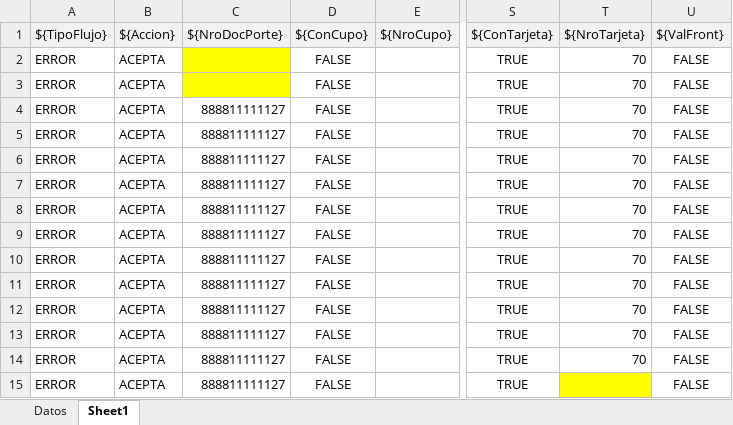
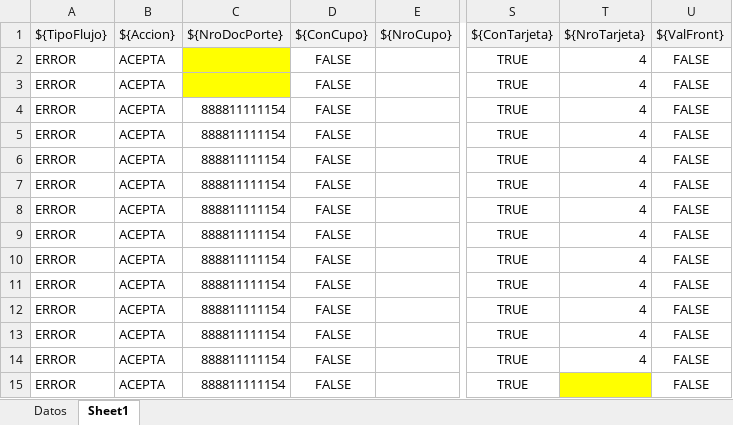
Before and after one commit to FabioMOlivieri/YARD, an Excel workbook: External Resources/UI/Cupo/CasosPruebaValidarCupo.xlsx, sheet Sheet1, drawn as a sheet; only a part is shown, gaps mark what is left out; values as stored, in another font and other column widths than the file's, no borders; the diff covers the shown part only; the diff names each change by its address in the sheet, - before the commit and + after, or states it on an @@ line.

```diff
--- a/External Resources/UI/Cupo/CasosPruebaValidarCupo.xlsx (sheet Sheet1)
+++ b/External Resources/UI/Cupo/CasosPruebaValidarCupo.xlsx (sheet Sheet1)
-T2:T14 (${NroTarjeta}): 70
+T2:T14 (${NroTarjeta}): 4
-C4:C15 (${NroDocPorte}): 888811111127
+C4:C15 (${NroDocPorte}): 888811111154
```
Also changed, not shown: 5 added rows, 5 removed rows and 18 edited cells elsewhere in this sheet, sheet Datos, External Resources/Business/Cupo/CasosPruebaValidarCupo.xlsx, 9 other files.
